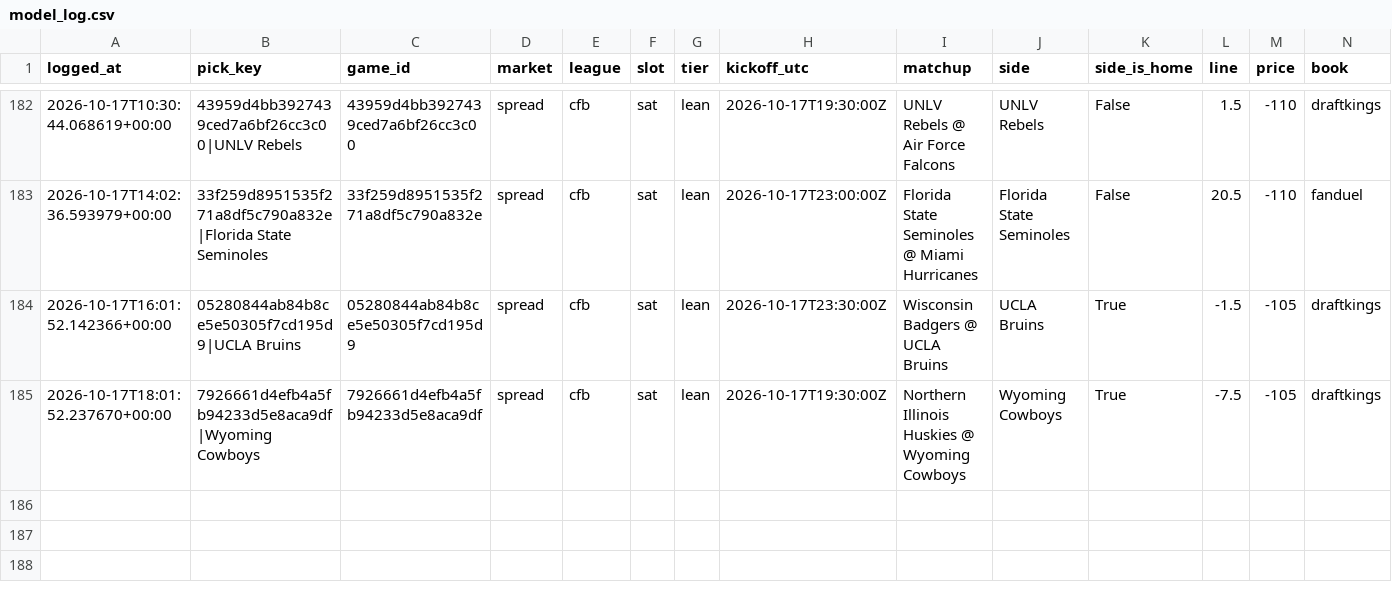
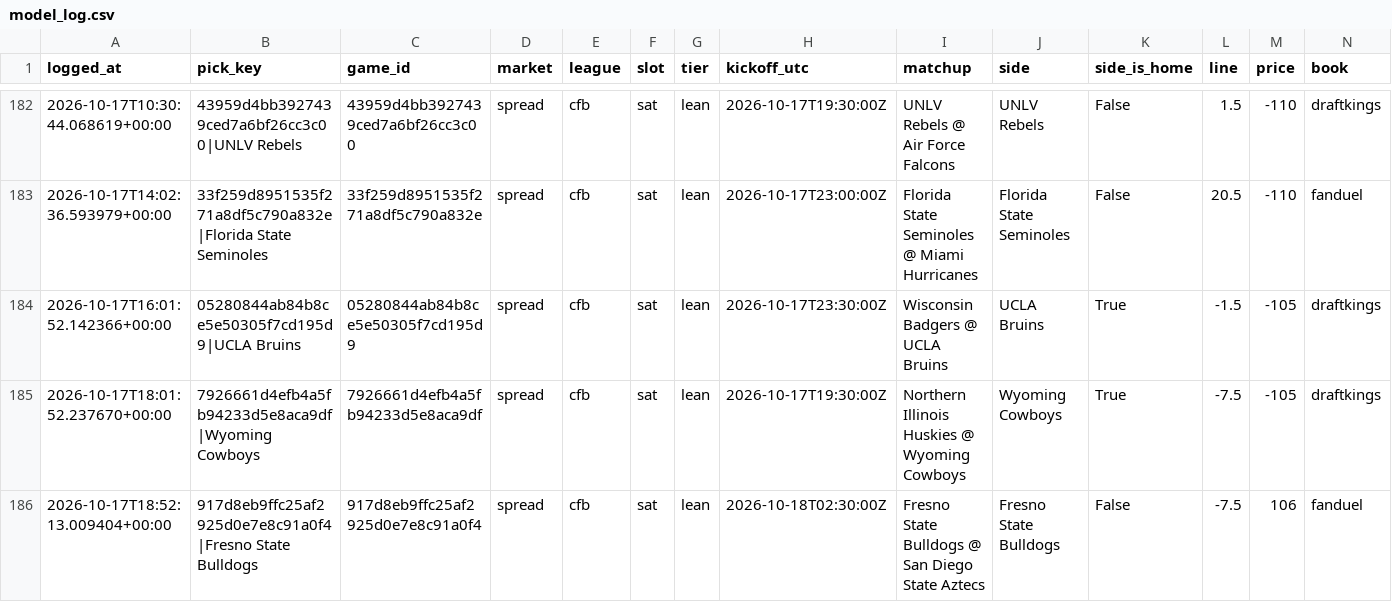
Before and after one commit to unclebuck20/betting-engine, a CSV file: data/picks/model_log.csv, drawn as a sheet; only a part is shown, gaps mark what is left out; rows hold the shown columns only; the diff names each change by its address in the sheet, - before the commit and + after, or states it on an @@ line.

```diff
--- a/data/picks/model_log.csv
+++ b/data/picks/model_log.csv
+row 186: 2026-10-17T18:52:13.009404+00:00 | 917d8eb9ffc25af2925d0e7e8c91a0f4|Fresno State Bulldogs | 917d8eb9ffc25af2925d0e7e8c91a0f4 | spread | cfb | sat | lean | 2026-10-18T02:30:00Z | Fresno State Bulldogs @ San Diego State Aztecs | Fresno State Bulldogs | False | -7.5 | 106 | fanduel
```
Also changed, not shown: 17 other files.
